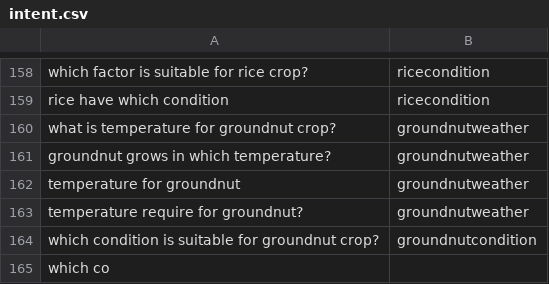
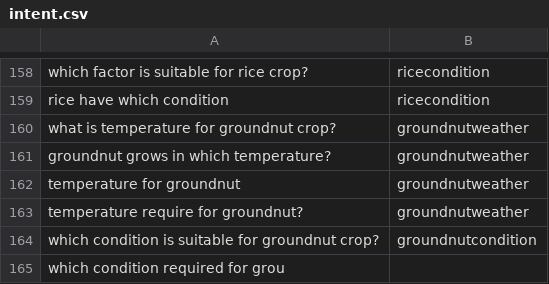
Before and after one commit to reflectstars/NLP-ANN-Agriculture-Chatbot, a CSV file: datasets/intent.csv, drawn as a sheet; only a part is shown, gaps mark what is left out.

Commit message:
version 3.2.0

```diff
--- a/datasets/intent.csv
+++ b/datasets/intent.csv
@@ -164,2 +164,2 @@ temperature require for groundnut?,groundnutweather
 which condition is suitable for groundnut crop?,groundnutcondition
-which co
+which condition required for grou
```
